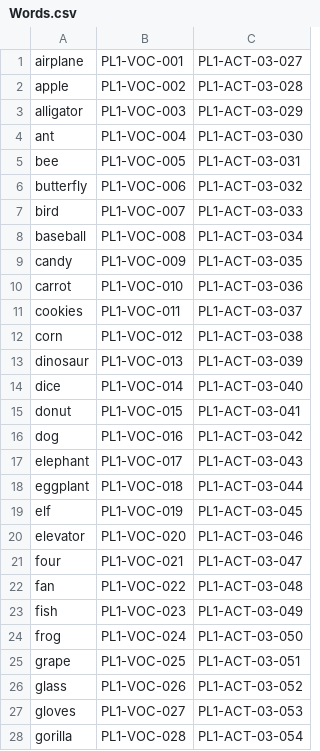
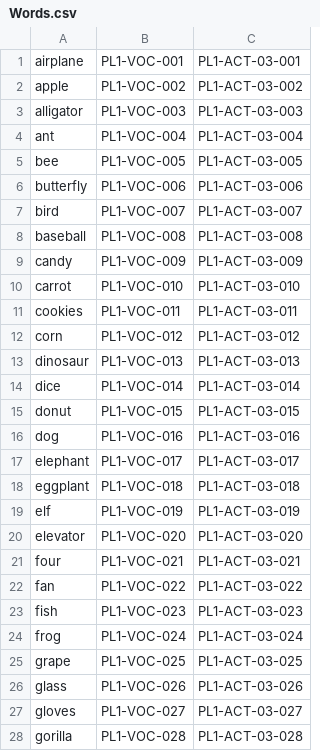
Before and after one commit to jamtalk/jamtalk, a CSV file: Assets/Resources/Words.csv, drawn as a sheet; only a part is shown; the diff covers the shown part only.

```diff
--- a/Assets/Resources/Words.csv
+++ b/Assets/Resources/Words.csv
@@ -1,28 +1,28 @@
-airplane,PL1-VOC-001,PL1-ACT-03-027
-apple,PL1-VOC-002,PL1-ACT-03-028
-alligator,PL1-VOC-003,PL1-ACT-03-029
-ant,PL1-VOC-004,PL1-ACT-03-030
-bee,PL1-VOC-005,PL1-ACT-03-031
-butterfly,PL1-VOC-006,PL1-ACT-03-032
-bird,PL1-VOC-007,PL1-ACT-03-033
-baseball,PL1-VOC-008,PL1-ACT-03-034
-candy,PL1-VOC-009,PL1-ACT-03-035
-carrot,PL1-VOC-010,PL1-ACT-03-036
-cookies,PL1-VOC-011,PL1-ACT-03-037
-corn,PL1-VOC-012,PL1-ACT-03-038
-dinosaur,PL1-VOC-013,PL1-ACT-03-039
-dice,PL1-VOC-014,PL1-ACT-03-040
-donut,PL1-VOC-015,PL1-ACT-03-041
-dog,PL1-VOC-016,PL1-ACT-03-042
-elephant,PL1-VOC-017,PL1-ACT-03-043
-eggplant,PL1-VOC-018,PL1-ACT-03-044
-elf,PL1-VOC-019,PL1-ACT-03-045
-elevator,PL1-VOC-020,PL1-ACT-03-046
-four,PL1-VOC-021,PL1-ACT-03-047
-fan,PL1-VOC-022,PL1-ACT-03-048
-fish,PL1-VOC-023,PL1-ACT-03-049
-frog,PL1-VOC-024,PL1-ACT-03-050
-grape,PL1-VOC-025,PL1-ACT-03-051
-glass,PL1-VOC-026,PL1-ACT-03-052
-gloves,PL1-VOC-027,PL1-ACT-03-053
-gorilla,PL1-VOC-028,PL1-ACT-03-054
+airplane,PL1-VOC-001,PL1-ACT-03-001
+apple,PL1-VOC-002,PL1-ACT-03-002
+alligator,PL1-VOC-003,PL1-ACT-03-003
+ant,PL1-VOC-004,PL1-ACT-03-004
+bee,PL1-VOC-005,PL1-ACT-03-005
+butterfly,PL1-VOC-006,PL1-ACT-03-006
+bird,PL1-VOC-007,PL1-ACT-03-007
+baseball,PL1-VOC-008,PL1-ACT-03-008
+candy,PL1-VOC-009,PL1-ACT-03-009
+carrot,PL1-VOC-010,PL1-ACT-03-010
+cookies,PL1-VOC-011,PL1-ACT-03-011
+corn,PL1-VOC-012,PL1-ACT-03-012
+dinosaur,PL1-VOC-013,PL1-ACT-03-013
+dice,PL1-VOC-014,PL1-ACT-03-014
+donut,PL1-VOC-015,PL1-ACT-03-015
+dog,PL1-VOC-016,PL1-ACT-03-016
+elephant,PL1-VOC-017,PL1-ACT-03-017
+eggplant,PL1-VOC-018,PL1-ACT-03-018
+elf,PL1-VOC-019,PL1-ACT-03-019
+elevator,PL1-VOC-020,PL1-ACT-03-020
+four,PL1-VOC-021,PL1-ACT-03-021
+fan,PL1-VOC-022,PL1-ACT-03-022
+fish,PL1-VOC-023,PL1-ACT-03-023
+frog,PL1-VOC-024,PL1-ACT-03-024
+grape,PL1-VOC-025,PL1-ACT-03-025
+glass,PL1-VOC-026,PL1-ACT-03-026
+gloves,PL1-VOC-027,PL1-ACT-03-027
+gorilla,PL1-VOC-028,PL1-ACT-03-028
```
Also changed, not shown: 76 edited cells elsewhere in this file, 27 other files.
